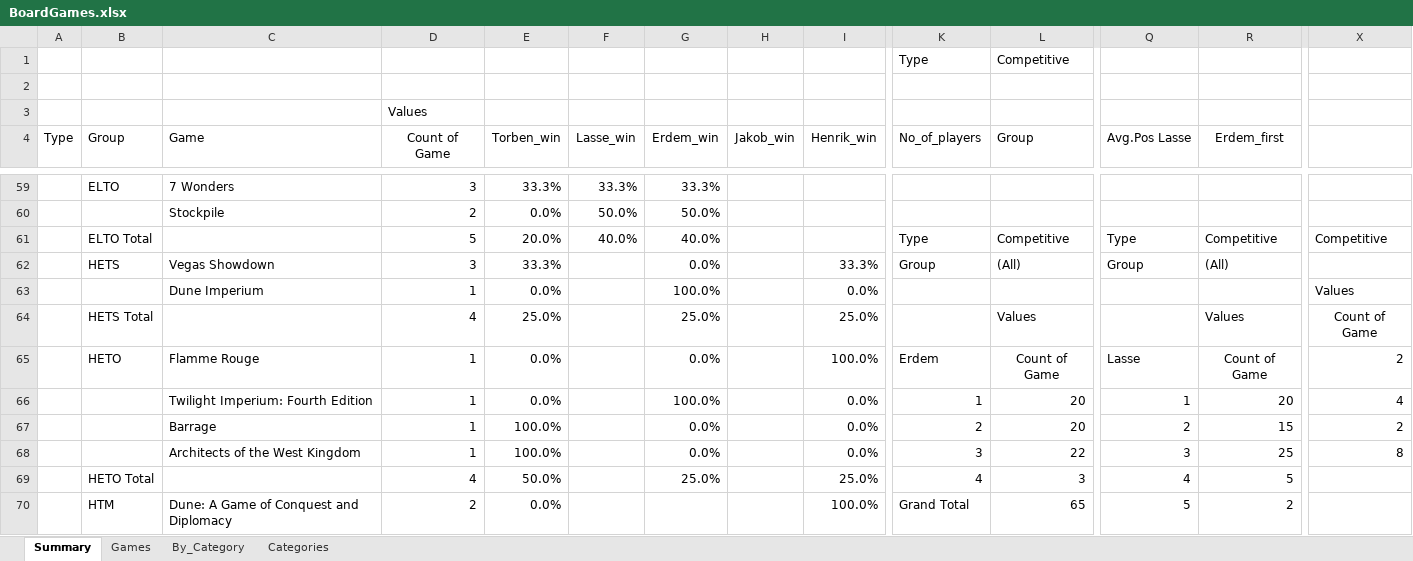
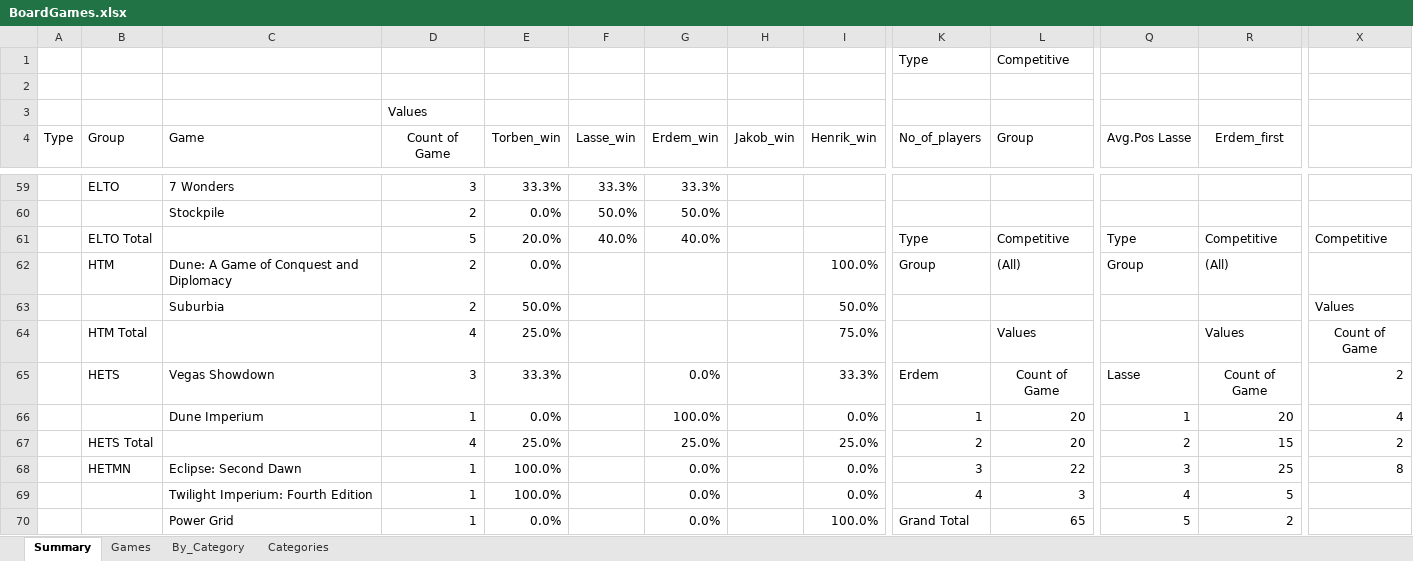
Before and after one commit to afelka/board_games_with_friends, an Excel workbook: BoardGames.xlsx, sheet Summary, drawn as a sheet; only a part is shown, gaps mark what is left out; values as stored, in another font and other column widths than the file's, no borders; conditional formats not drawn; removed rows and columns are numbered as before the commit, all else as after; rows hold the shown columns only; the diff covers the shown part only; the diff names each change by its address in the sheet, - before the commit and + after, or states it on an @@ line.

Commit message:
new player is added to excel and code

```diff
--- a/BoardGames.xlsx (sheet Summary)
+++ b/BoardGames.xlsx (sheet Summary)
-row 62:  | HETS | Vegas Showdown | 3 | 33.3% |  | 0.0% |  | 33.3% | Group | (All) | Group | (All)
-row 63:  |  | Dune Imperium | 1 | 0.0% |  | 100.0% |  | 0.0% |  |  |  |  | Values
+row 62:  | HTM | Dune: A Game of Conquest and Diplomacy | 2 | 0.0% |  |  |  | 100.0% | Group | (All) | Group | (All)
+row 63:  |  | Suburbia | 2 | 50.0% |  |  |  | 50.0% |  |  |  |  | Values
-B64 (Group): HETS Total
+B64 (Group): HTM Total
-G64 (Erdem_win): 25.0%
+G64 (Erdem_win): (empty)
-I64 (Henrik_win): 25.0%
+I64 (Henrik_win): 75.0%
-B65 (Group): HETO
+B65 (Group): HETS
-C65 (Game): Flamme Rouge
+C65 (Game): Vegas Showdown
-D65 (Count of Game): 1
+D65 (Count of Game): 3
-E65 (Torben_win): 0.0%
+E65 (Torben_win): 33.3%
-I65 (Henrik_win): 100.0%
+I65 (Henrik_win): 33.3%
-C66 (Game): Twilight Imperium: Fourth Edition
+C66 (Game): Dune Imperium
-B67 (Group): (empty)
+B67 (Group): HETS Total
-C67 (Game): Barrage
+C67 (Game): (empty)
-D67 (Count of Game): 1
+D67 (Count of Game): 4
-E67 (Torben_win): 100.0%
+E67 (Torben_win): 25.0%
-G67 (Erdem_win): 0.0%
+G67 (Erdem_win): 25.0%
-I67 (Henrik_win): 0.0%
+I67 (Henrik_win): 25.0%
-B68 (Group): (empty)
+B68 (Group): HETMN
-C68 (Game): Architects of the West Kingdom
+C68 (Game): Eclipse: Second Dawn
-B69 (Group): HETO Total
+B69 (Group): (empty)
-C69 (Game): (empty)
+C69 (Game): Twilight Imperium: Fourth Edition
-D69 (Count of Game): 4
+D69 (Count of Game): 1
-E69 (Torben_win): 50.0%
+E69 (Torben_win): 100.0%
-G69 (Erdem_win): 25.0%
+G69 (Erdem_win): 0.0%
-I69 (Henrik_win): 25.0%
+I69 (Henrik_win): 0.0%
-B70 (Group): HTM
+B70 (Group): (empty)
-C70 (Game): Dune: A Game of Conquest and Diplomacy
+C70 (Game): Power Grid
-D70 (Count of Game): 2
+D70 (Count of Game): 1
-G70 (Erdem_win): (empty)
+G70 (Erdem_win): 0.0%
```
Also changed, not shown: 3 added rows, 3 removed rows and 37 edited cells elsewhere in this sheet, sheet Games, formulas that keep their value, 1 other file.
